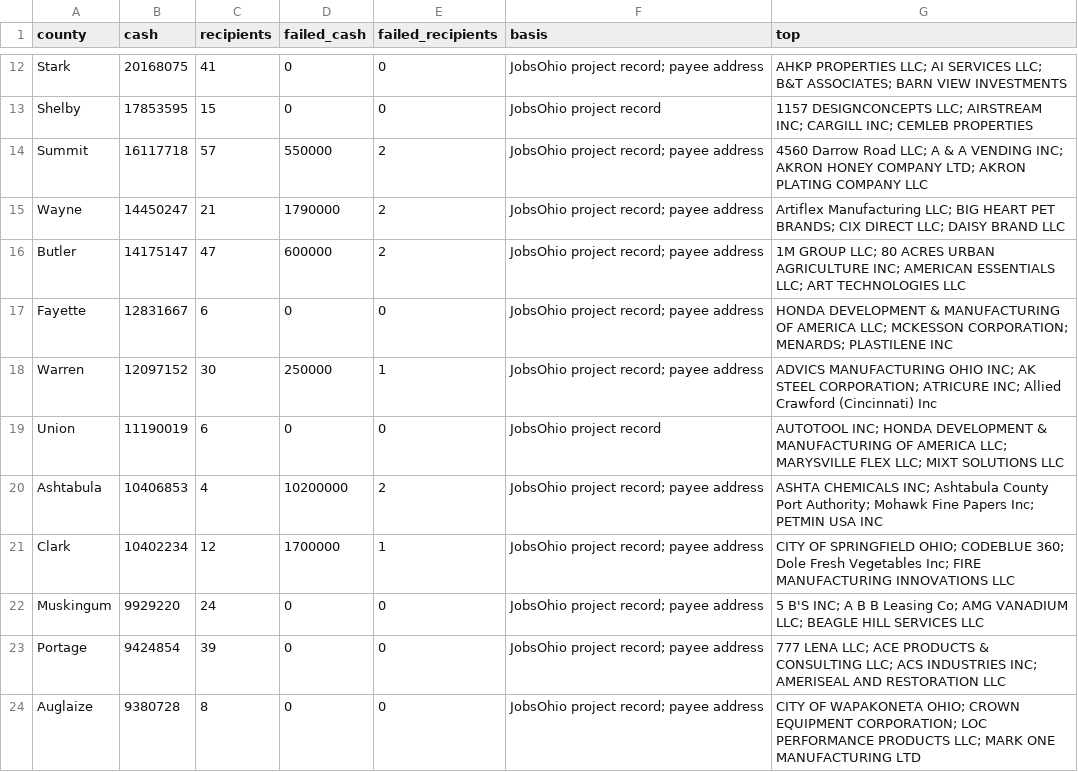
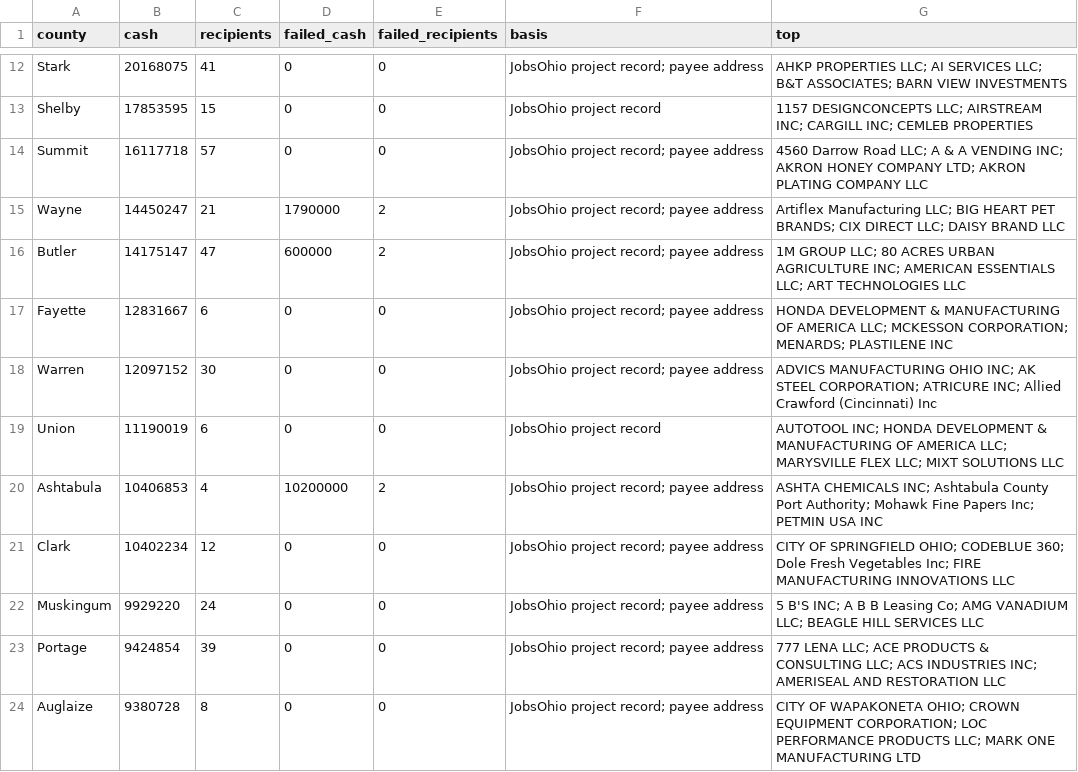
Before and after one commit to Data4ThePeople/JobsOhioSmallBiz, a CSV file: data/geo/investment_by_county.csv, drawn as a sheet; only a part is shown, gaps mark what is left out.

```diff
--- a/data/geo/investment_by_county.csv
+++ b/data/geo/investment_by_county.csv
@@ -13,3 +13,3 @@ Stark,20168075,41,0,0,JobsOhio project record; payee address,AHKP PROPERTIES LLC
 Shelby,17853595,15,0,0,JobsOhio project record,1157 DESIGNCONCEPTS LLC; AIRSTREAM INC; CARGILL INC; CEMLEB PROPERTIES
-Summit,16117718,57,550000,2,JobsOhio project record; payee address,4560 Darrow Road LLC; A & A VENDING INC; AKRON HONEY COMPANY LTD; AKRON PLATING COMPANY LLC
+Summit,16117718,57,0,0,JobsOhio project record; payee address,4560 Darrow Road LLC; A & A VENDING INC; AKRON HONEY COMPANY LTD; AKRON PLATING COMPANY LLC
 Wayne,14450247,21,1790000,2,JobsOhio project record; payee address,Artiflex Manufacturing LLC; BIG HEART PET BRANDS; CIX DIRECT LLC; DAISY BRAND LLC
@@ -17,6 +17,6 @@ Butler,14175147,47,600000,2,JobsOhio project record; payee address,1M GROUP LLC;
 Fayette,12831667,6,0,0,JobsOhio project record; payee address,HONDA DEVELOPMENT & MANUFACTURING OF AMERICA LLC; MCKESSON CORPORATION; MENARDS; PLASTILENE INC
-Warren,12097152,30,250000,1,JobsOhio project record; payee address,ADVICS MANUFACTURING OHIO INC; AK STEEL CORPORATION; ATRICURE INC; Allied Crawford (Cincinnati) Inc
+Warren,12097152,30,0,0,JobsOhio project record; payee address,ADVICS MANUFACTURING OHIO INC; AK STEEL CORPORATION; ATRICURE INC; Allied Crawford (Cincinnati) Inc
 Union,11190019,6,0,0,JobsOhio project record,AUTOTOOL INC; HONDA DEVELOPMENT & MANUFACTURING OF AMERICA LLC; MARYSVILLE FLEX LLC; MIXT SOLUTIONS LLC
 Ashtabula,10406853,4,10200000,2,JobsOhio project record; payee address,ASHTA CHEMICALS INC; Ashtabula County Port Authority; Mohawk Fine Papers Inc; PETMIN USA INC
-Clark,10402234,12,1700000,1,JobsOhio project record; payee address,CITY OF SPRINGFIELD OHIO; CODEBLUE 360; Dole Fresh Vegetables Inc; FIRE MANUFACTURING INNOVATIONS LLC
+Clark,10402234,12,0,0,JobsOhio project record; payee address,CITY OF SPRINGFIELD OHIO; CODEBLUE 360; Dole Fresh Vegetables Inc; FIRE MANUFACTURING INNOVATIONS LLC
 Muskingum,9929220,24,0,0,JobsOhio project record; payee address,5 B'S INC; A B B Leasing Co; AMG VANADIUM LLC; BEAGLE HILL SERVICES LLC
```
Also changed, not shown: data/failures.csv, 9 other files.
